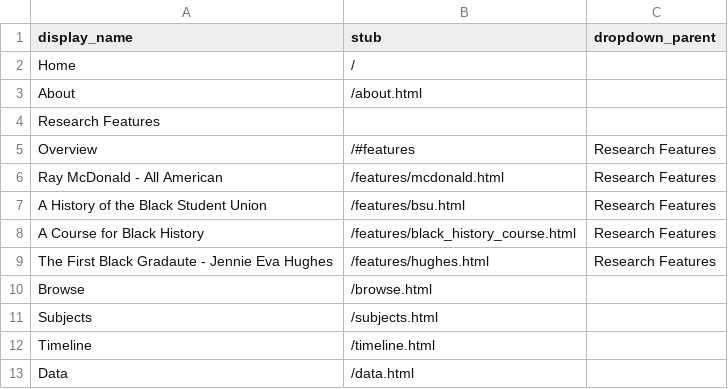
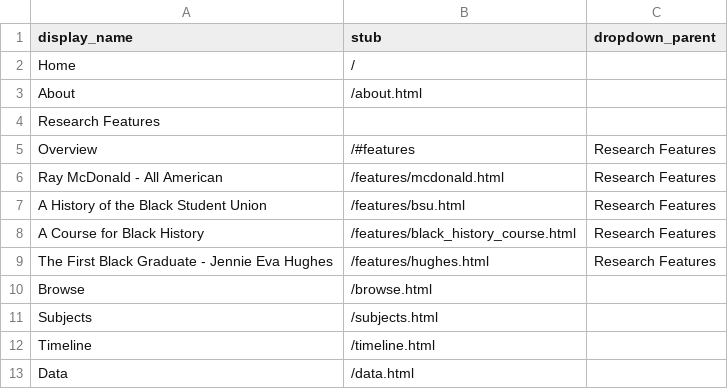
Before and after one commit to dcnb/bhrle, a CSV file: _data/config-nav.csv, drawn as a sheet.

Commit message:
typos and other polish

```diff
--- a/_data/config-nav.csv
+++ b/_data/config-nav.csv
@@ -8,3 +8,3 @@ A History of the Black Student Union,/features/bsu.html,Research Features
 A Course for Black History,/features/black_history_course.html,Research Features
-The First Black Gradaute - Jennie Eva Hughes,/features/hughes.html,Research Features
+The First Black Graduate - Jennie Eva Hughes,/features/hughes.html,Research Features
 Browse,/browse.html,
```
Also changed, not shown: _data/features.csv, 3 other files.
